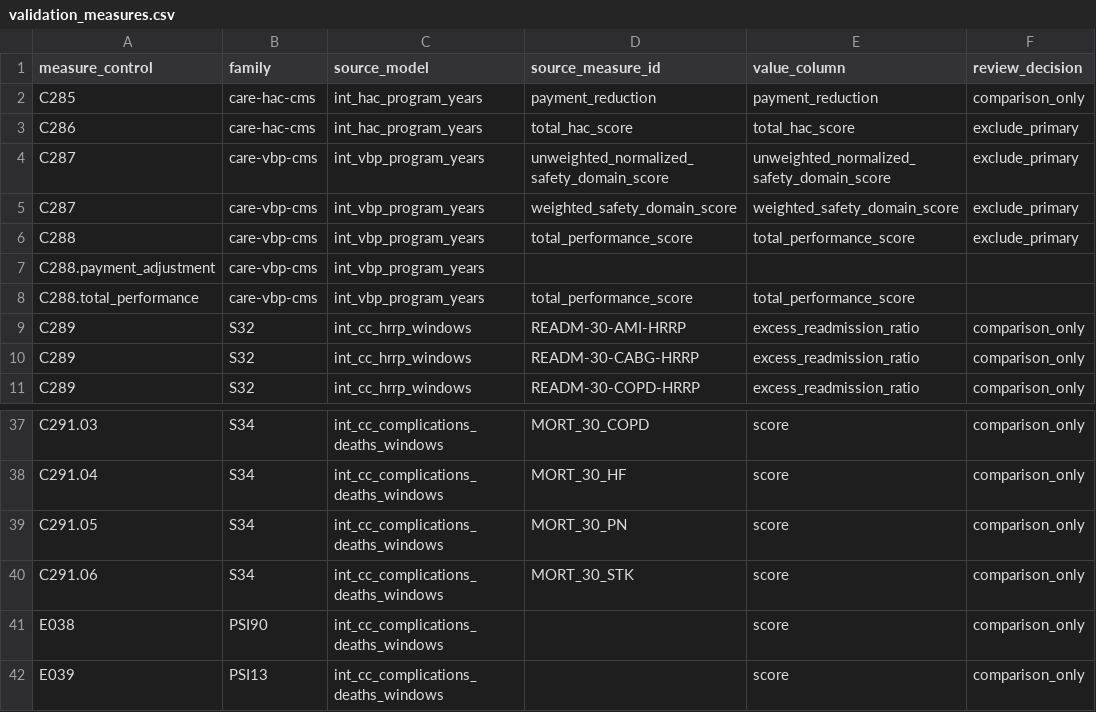
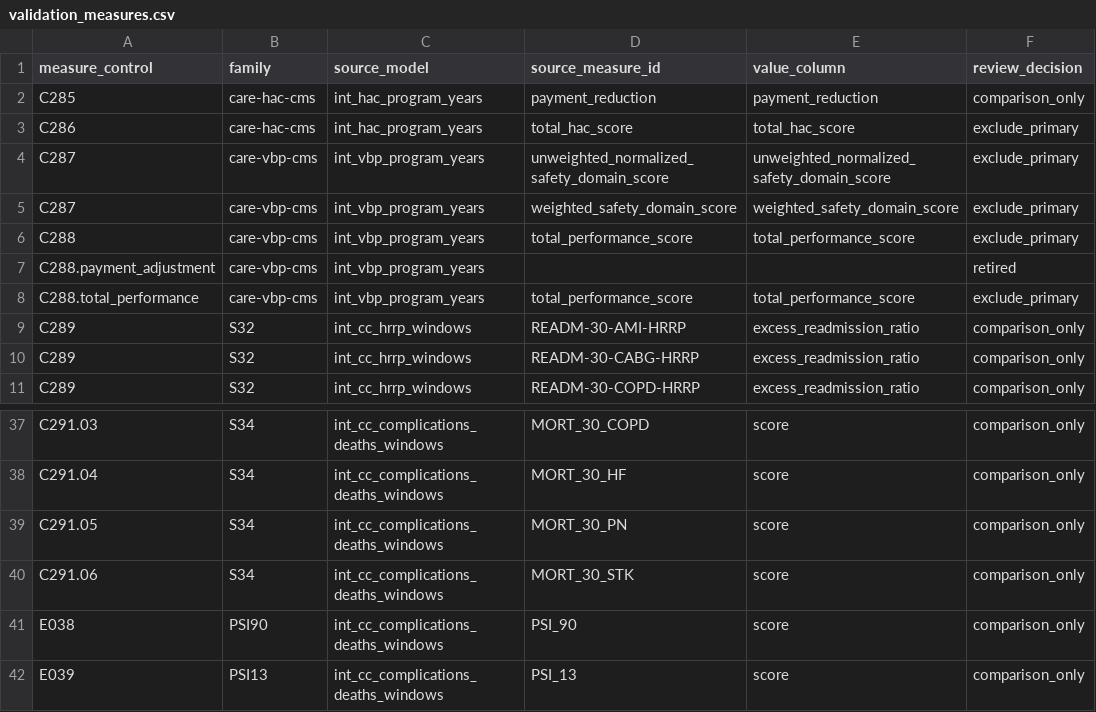
Before and after one commit to ian-mungai/healthcare-hai-prediction, a CSV file: dbt/seeds/validation_measures.csv, drawn as a sheet; only a part is shown, gaps mark what is left out.

```diff
--- a/dbt/seeds/validation_measures.csv
+++ b/dbt/seeds/validation_measures.csv
@@ -6,4 +6,4 @@ C287,care-vbp-cms,int_vbp_program_years,weighted_safety_domain_score,weighted_sa
 C288,care-vbp-cms,int_vbp_program_years,total_performance_score,total_performance_score,exclude_primary
-C288.payment_adjustment,care-vbp-cms,int_vbp_program_years,,,
-C288.total_performance,care-vbp-cms,int_vbp_program_years,total_performance_score,total_performance_score,
+C288.payment_adjustment,care-vbp-cms,int_vbp_program_years,,,retired
+C288.total_performance,care-vbp-cms,int_vbp_program_years,total_performance_score,total_performance_score,exclude_primary
 C289,S32,int_cc_hrrp_windows,READM-30-AMI-HRRP,excess_readmission_ratio,comparison_only
@@ -40,3 +40,3 @@ C291.05,S34,int_cc_complications_deaths_windows,MORT_30_PN,score,comparison_only
 C291.06,S34,int_cc_complications_deaths_windows,MORT_30_STK,score,comparison_only
-E038,PSI90,int_cc_complications_deaths_windows,,score,comparison_only
-E039,PSI13,int_cc_complications_deaths_windows,,score,comparison_only
+E038,PSI90,int_cc_complications_deaths_windows,PSI_90,score,comparison_only
+E039,PSI13,int_cc_complications_deaths_windows,PSI_13,score,comparison_only
```
Also changed, not shown: dbt/seeds/hhs_onc_measures.csv, dbt/seeds/occmix_measures.csv, 14 other files.
